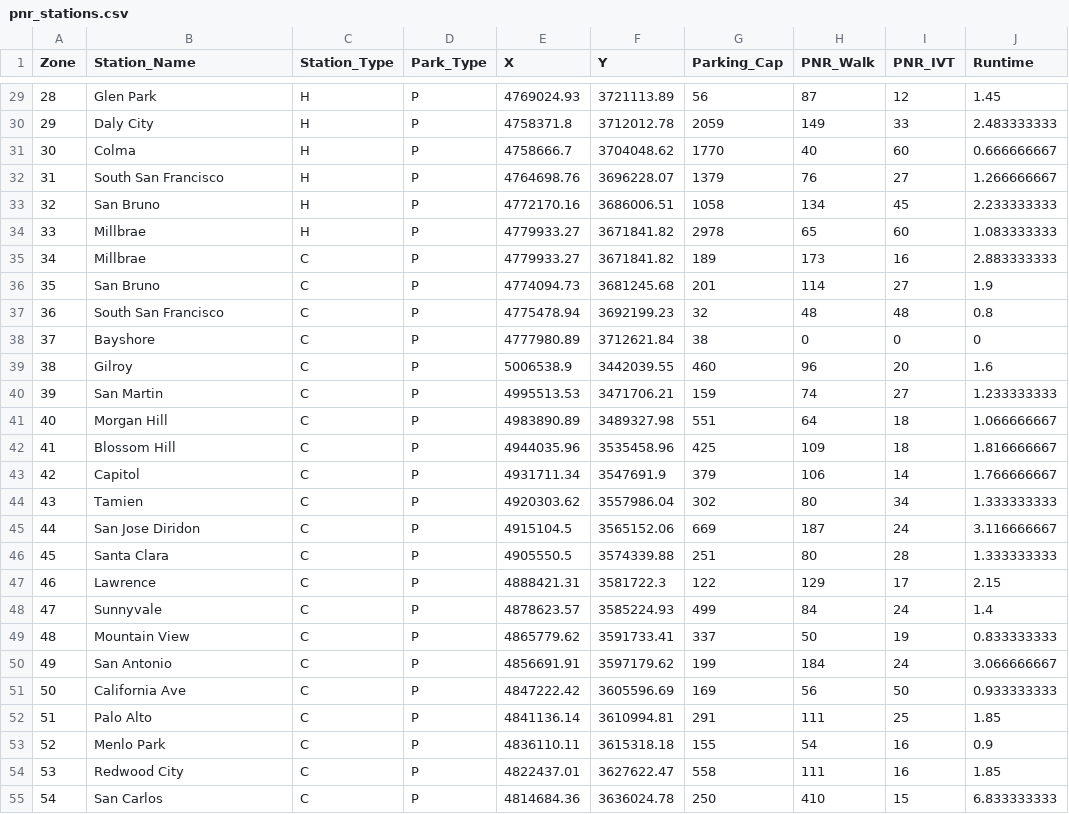
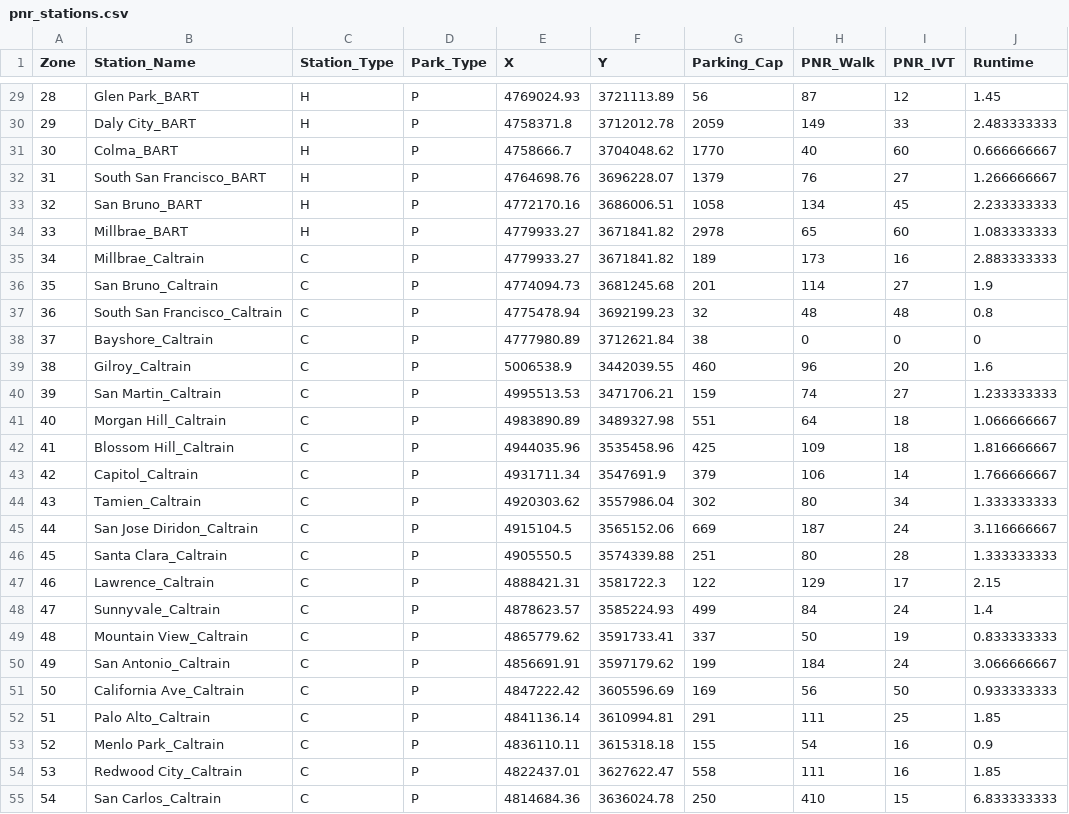
Before and after one commit to wsp-sag/Lasso, a CSV file: mtc_data/lookups/pnr_stations.csv, drawn as a sheet; only a part is shown, gaps mark what is left out; the diff covers the shown part only; the diff names each change by its address in the sheet, - before the commit and + after, or states it on an @@ line.

```diff
--- a/mtc_data/lookups/pnr_stations.csv
+++ b/mtc_data/lookups/pnr_stations.csv
-B29 (Station_Name): Glen Park
+B29 (Station_Name): Glen Park_BART
-B30 (Station_Name): Daly City
+B30 (Station_Name): Daly City_BART
-B31 (Station_Name): Colma
+B31 (Station_Name): Colma_BART
-B32 (Station_Name): South San Francisco
+B32 (Station_Name): South San Francisco_BART
-B33 (Station_Name): San Bruno
+B33 (Station_Name): San Bruno_BART
-B34 (Station_Name): Millbrae
+B34 (Station_Name): Millbrae_BART
-B35 (Station_Name): Millbrae
+B35 (Station_Name): Millbrae_Caltrain
-B36 (Station_Name): San Bruno
+B36 (Station_Name): San Bruno_Caltrain
-B37 (Station_Name): South San Francisco
+B37 (Station_Name): South San Francisco_Caltrain
-B38 (Station_Name): Bayshore
+B38 (Station_Name): Bayshore_Caltrain
-B39 (Station_Name): Gilroy
+B39 (Station_Name): Gilroy_Caltrain
-B40 (Station_Name): San Martin
+B40 (Station_Name): San Martin_Caltrain
-B41 (Station_Name): Morgan Hill
+B41 (Station_Name): Morgan Hill_Caltrain
-B42 (Station_Name): Blossom Hill
+B42 (Station_Name): Blossom Hill_Caltrain
-B43 (Station_Name): Capitol
+B43 (Station_Name): Capitol_Caltrain
-B44 (Station_Name): Tamien
+B44 (Station_Name): Tamien_Caltrain
-B45 (Station_Name): San Jose Diridon
+B45 (Station_Name): San Jose Diridon_Caltrain
-B46 (Station_Name): Santa Clara
+B46 (Station_Name): Santa Clara_Caltrain
-B47 (Station_Name): Lawrence
+B47 (Station_Name): Lawrence_Caltrain
-B48 (Station_Name): Sunnyvale
+B48 (Station_Name): Sunnyvale_Caltrain
-B49 (Station_Name): Mountain View
+B49 (Station_Name): Mountain View_Caltrain
-B50 (Station_Name): San Antonio
+B50 (Station_Name): San Antonio_Caltrain
-B51 (Station_Name): California Ave
+B51 (Station_Name): California Ave_Caltrain
-B52 (Station_Name): Palo Alto
+B52 (Station_Name): Palo Alto_Caltrain
-B53 (Station_Name): Menlo Park
+B53 (Station_Name): Menlo Park_Caltrain
-B54 (Station_Name): Redwood City
+B54 (Station_Name): Redwood City_Caltrain
-B55 (Station_Name): San Carlos
+B55 (Station_Name): San Carlos_Caltrain
```
Also changed, not shown: 89 edited cells elsewhere in this file, 2 other files.
